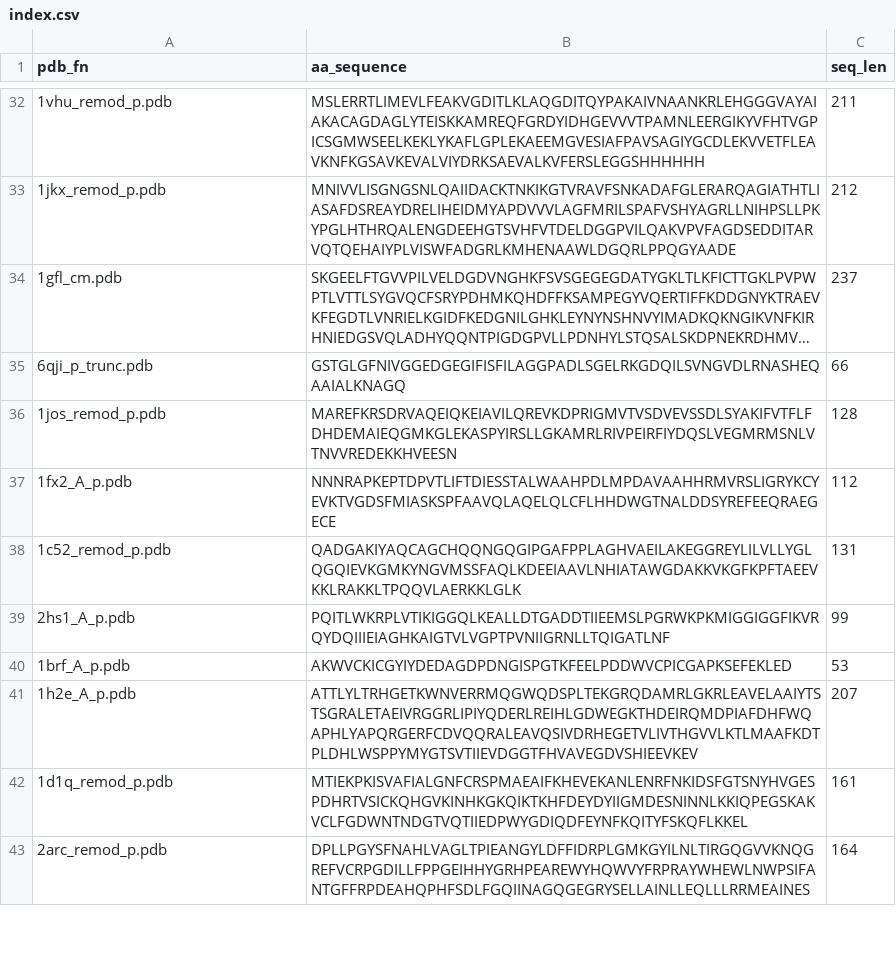
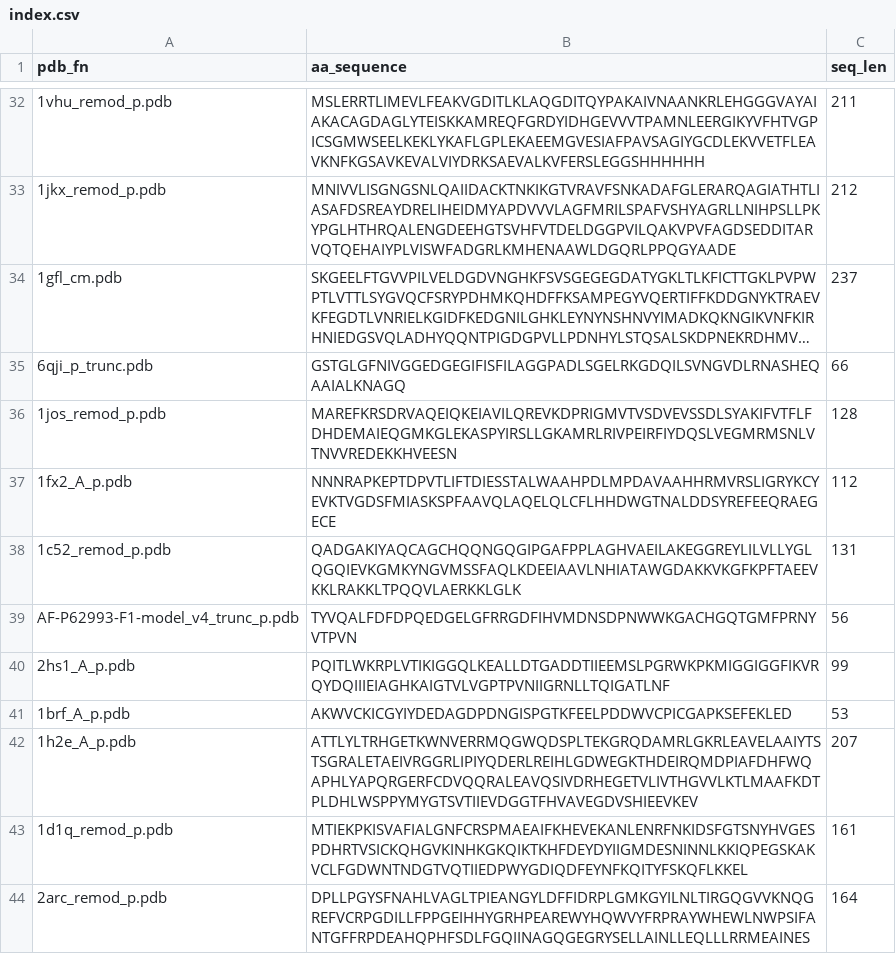
Before and after one commit to gitter-lab/metl-sim, a CSV file: pdb_files/prepared_pdb_files/index.csv, drawn as a sheet; only a part is shown, gaps mark what is left out; long unchanged cells end in …; the diff names each change by its address in the sheet, - before the commit and + after, or states it on an @@ line.

Commit message:
Update pdb index w/ GRB2 PDB

```diff
--- a/pdb_files/prepared_pdb_files/index.csv
+++ b/pdb_files/prepared_pdb_files/index.csv
+row 39: AF-P62993-F1-model_v4_trunc_p.pdb | TYVQALFDFDPQEDGELGFRRGDFIHVMDNSDPNWWKGACHGQTGMFPRNYVTPVN | 56
```
